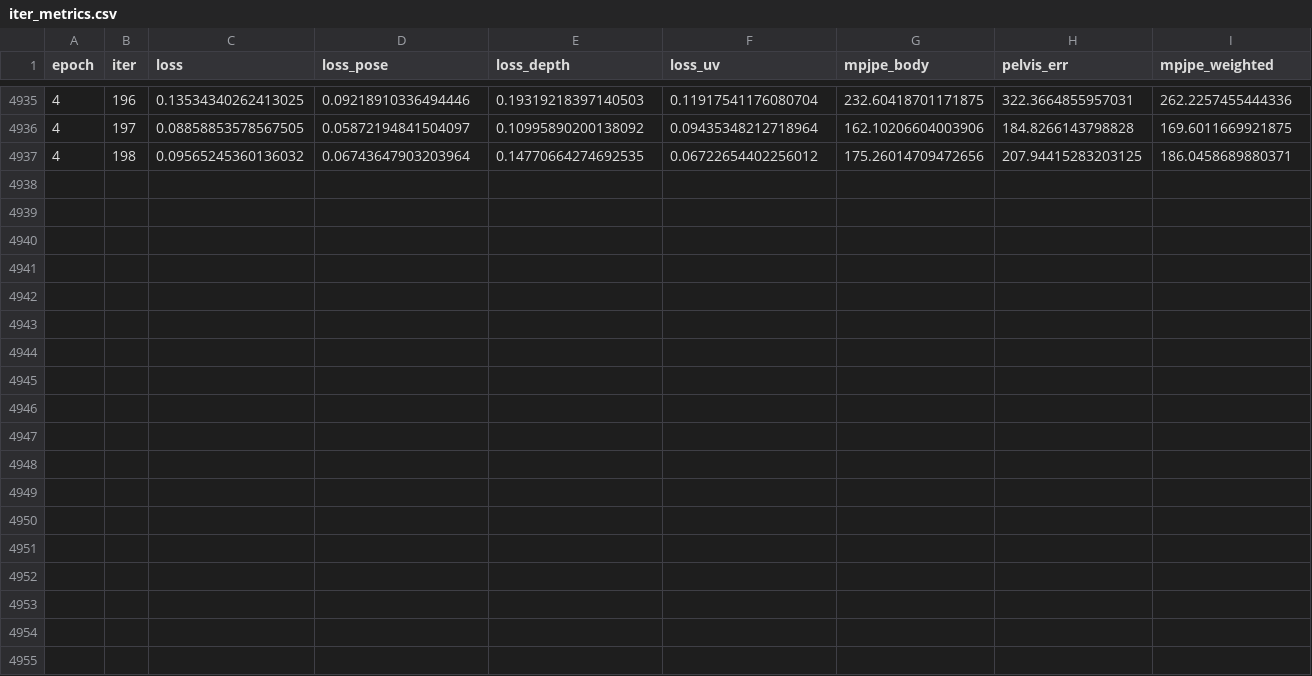
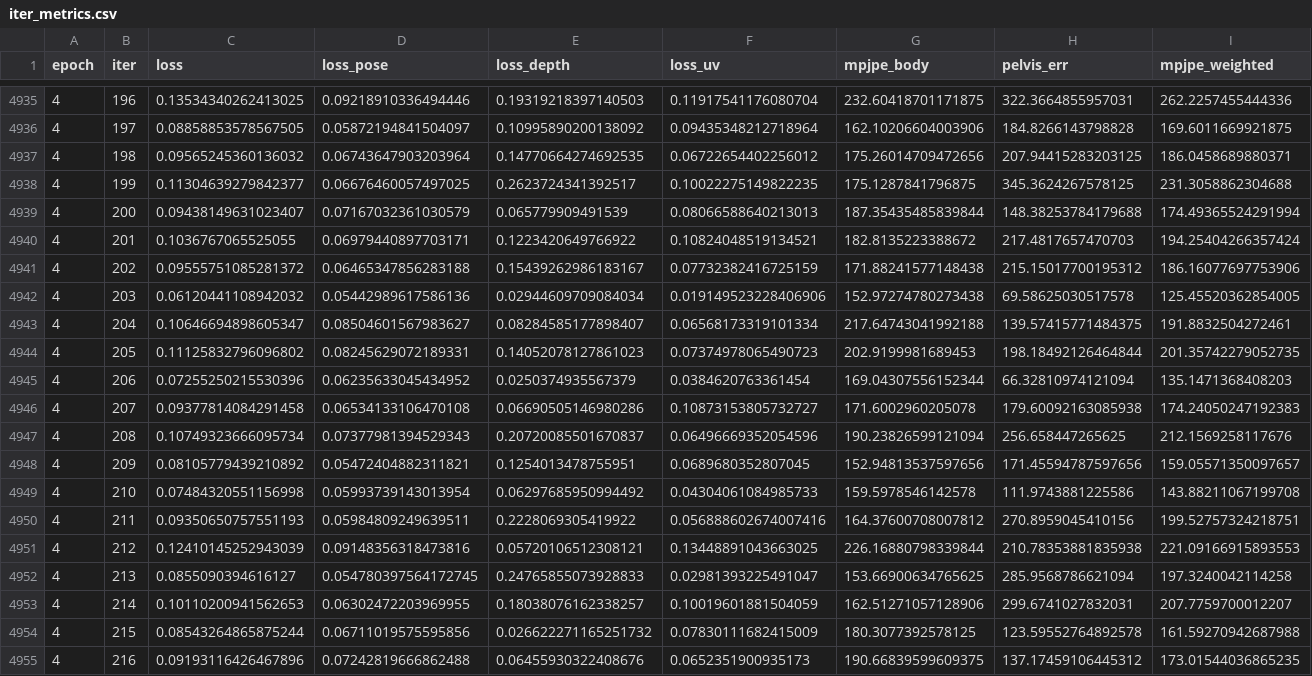
Before and after one commit to yanghangAI/autosapiens, a CSV file: runs/idea005/design002/iter_metrics.csv, drawn as a sheet; only a part is shown, gaps mark what is left out; the diff names each change by its address in the sheet, - before the commit and + after, or states it on an @@ line.

```diff
--- a/runs/idea005/design002/iter_metrics.csv
+++ b/runs/idea005/design002/iter_metrics.csv
+row 4938: 4 | 199 | 0.11304639279842377 | 0.06676460057497025 | 0.2623724341392517 | 0.10022275149822235 | 175.1287841796875 | 345.3624267578125 | 231.3058862304688
+row 4939: 4 | 200 | 0.09438149631023407 | 0.07167032361030579 | 0.065779909491539 | 0.08066588640213013 | 187.35435485839844 | 148.38253784179688 | 174.49365524291994
+row 4940: 4 | 201 | 0.1036767065525055 | 0.06979440897703171 | 0.1223420649766922 | 0.10824048519134521 | 182.8135223388672 | 217.4817657470703 | 194.25404266357424
+row 4941: 4 | 202 | 0.09555751085281372 | 0.06465347856283188 | 0.15439262986183167 | 0.07732382416725159 | 171.88241577148438 | 215.15017700195312 | 186.16077697753906
+row 4942: 4 | 203 | 0.06120441108942032 | 0.05442989617586136 | 0.02944609709084034 | 0.019149523228406906 | 152.97274780273438 | 69.58625030517578 | 125.45520362854005
+row 4943: 4 | 204 | 0.10646694898605347 | 0.08504601567983627 | 0.08284585177898407 | 0.06568173319101334 | 217.64743041992188 | 139.57415771484375 | 191.8832504272461
+row 4944: 4 | 205 | 0.11125832796096802 | 0.08245629072189331 | 0.14052078127861023 | 0.07374978065490723 | 202.9199981689453 | 198.18492126464844 | 201.35742279052735
+row 4945: 4 | 206 | 0.07255250215530396 | 0.06235633045434952 | 0.0250374935567379 | 0.0384620763361454 | 169.04307556152344 | 66.32810974121094 | 135.1471368408203
+row 4946: 4 | 207 | 0.09377814084291458 | 0.06534133106470108 | 0.06690505146980286 | 0.10873153805732727 | 171.6002960205078 | 179.60092163085938 | 174.24050247192383
+row 4947: 4 | 208 | 0.10749323666095734 | 0.07377981394529343 | 0.20720085501670837 | 0.06496669352054596 | 190.23826599121094 | 256.658447265625 | 212.1569258117676
+row 4948: 4 | 209 | 0.08105779439210892 | 0.05472404882311821 | 0.1254013478755951 | 0.0689680352807045 | 152.94813537597656 | 171.45594787597656 | 159.05571350097657
+row 4949: 4 | 210 | 0.07484320551156998 | 0.05993739143013954 | 0.06297685950994492 | 0.04304061084985733 | 159.5978546142578 | 111.9743881225586 | 143.88211067199708
+row 4950: 4 | 211 | 0.09350650757551193 | 0.05984809249639511 | 0.2228069305419922 | 0.056888602674007416 | 164.37600708007812 | 270.8959045410156 | 199.52757324218751
+row 4951: 4 | 212 | 0.12410145252943039 | 0.09148356318473816 | 0.05720106512308121 | 0.13448891043663025 | 226.16880798339844 | 210.78353881835938 | 221.09166915893553
+row 4952: 4 | 213 | 0.0855090394616127 | 0.054780397564172745 | 0.24765855073928833 | 0.02981393225491047 | 153.66900634765625 | 285.9568786621094 | 197.3240042114258
+row 4953: 4 | 214 | 0.10110200941562653 | 0.06302472203969955 | 0.18038076162338257 | 0.10019601881504059 | 162.51271057128906 | 299.6741027832031 | 207.7759700012207
+row 4954: 4 | 215 | 0.08543264865875244 | 0.06711019575595856 | 0.026622271165251732 | 0.07830111682415009 | 180.3077392578125 | 123.59552764892578 | 161.59270942687988
+row 4955: 4 | 216 | 0.09193116426467896 | 0.07242819666862488 | 0.06455930322408676 | 0.0652351900935173 | 190.66839599609375 | 137.17459106445312 | 173.01544036865235
```
Also changed, not shown: 3 other files.
